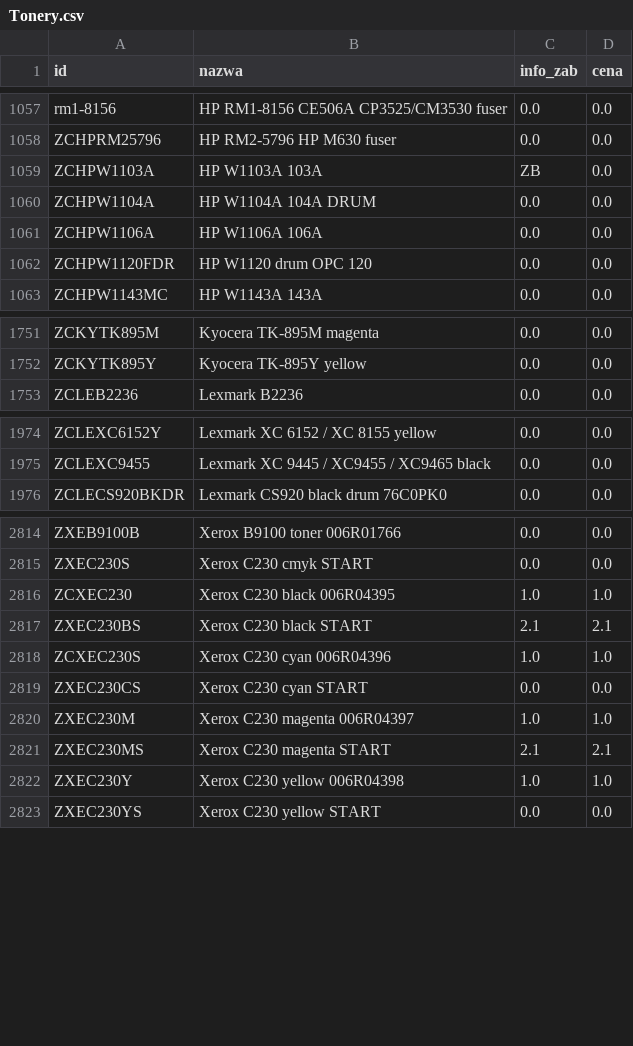
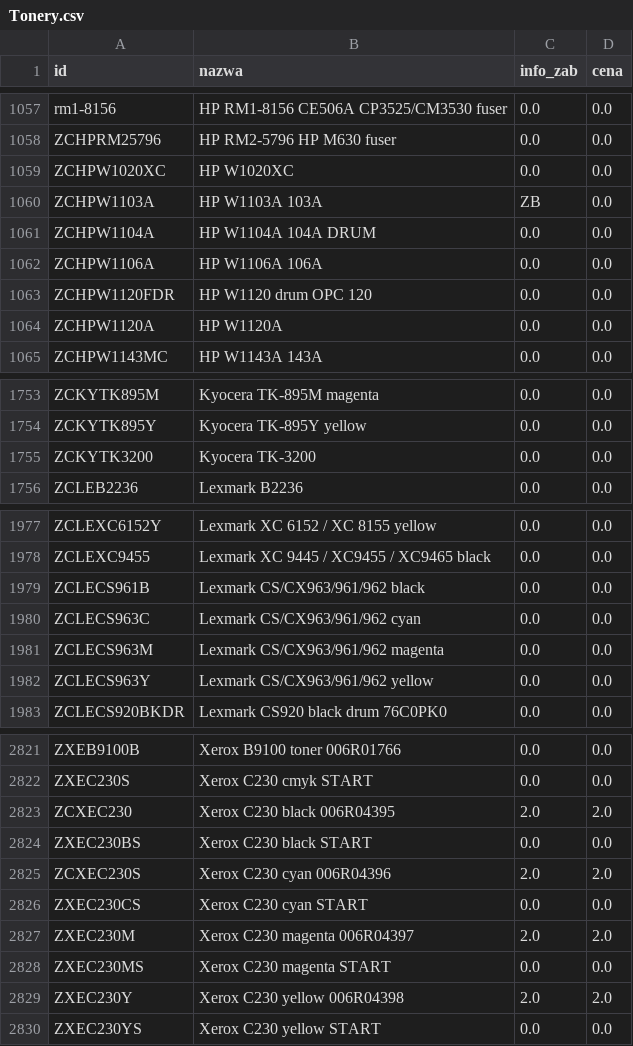
Before and after one commit to Max7476/bazaplikow, a CSV file: Tonery.csv, drawn as a sheet; only a part is shown, gaps mark what is left out; the diff covers the shown part only.

```diff
--- a/Tonery.csv
+++ b/Tonery.csv
@@ -1058,2 +1058,3 @@
 "ZCHPRM25796";"HP  RM2-5796  HP M630 fuser";"0.0";"0.0"
+"ZCHPW1020XC";"HP  W1020XC";"0.0";"0.0"
 "ZCHPW1103A";"HP  W1103A    103A";"ZB";"0.0"
@@ -1062,2 +1063,3 @@
 "ZCHPW1120FDR";"HP  W1120 drum OPC  120";"0.0";"0.0"
+"ZCHPW1120A";"HP  W1120A";"0.0";"0.0"
 "ZCHPW1143MC";"HP  W1143A       143A";"0.0";"0.0"
@@ -1752,2 +1754,3 @@
 "ZCKYTK895Y";"Kyocera  TK-895Y yellow";"0.0";"0.0"
+"ZCKYTK3200";"Kyocera TK-3200";"0.0";"0.0"
 "ZCLEB2236";"Lexmark  B2236";"0.0";"0.0"
@@ -1975,2 +1978,6 @@
 "ZCLEXC9455";"Lexmark  XC 9445 / XC9455 / XC9465 black";"0.0";"0.0"
+"ZCLECS961B";"Lexmark CS/CX963/961/962 black";"0.0";"0.0"
+"ZCLECS963C";"Lexmark CS/CX963/961/962 cyan";"0.0";"0.0"
+"ZCLECS963M";"Lexmark CS/CX963/961/962 magenta";"0.0";"0.0"
+"ZCLECS963Y";"Lexmark CS/CX963/961/962 yellow";"0.0";"0.0"
 "ZCLECS920BKDR";"Lexmark CS920 black drum 76C0PK0";"0.0";"0.0"
@@ -2815,9 +2822,9 @@
 "ZXEC230S";"Xerox  C230  cmyk  START";"0.0";"0.0"
-"ZCXEC230";"Xerox  C230 black 006R04395";"1.0";"1.0"
-"ZXEC230BS";"Xerox  C230 black START";"2.1";"2.1"
-"ZCXEC230S";"Xerox  C230 cyan 006R04396";"1.0";"1.0"
+"ZCXEC230";"Xerox  C230 black 006R04395";"2.0";"2.0"
+"ZXEC230BS";"Xerox  C230 black START";"0.0";"0.0"
+"ZCXEC230S";"Xerox  C230 cyan 006R04396";"2.0";"2.0"
 "ZXEC230CS";"Xerox  C230 cyan START";"0.0";"0.0"
-"ZXEC230M";"Xerox  C230 magenta  006R04397";"1.0";"1.0"
-"ZXEC230MS";"Xerox  C230 magenta START";"2.1";"2.1"
-"ZXEC230Y";"Xerox  C230 yellow  006R04398";"1.0";"1.0"
+"ZXEC230M";"Xerox  C230 magenta  006R04397";"2.0";"2.0"
+"ZXEC230MS";"Xerox  C230 magenta START";"0.0";"0.0"
+"ZXEC230Y";"Xerox  C230 yellow  006R04398";"2.0";"2.0"
 "ZXEC230YS";"Xerox  C230 yellow START";"0.0";"0.0"
```
Also changed, not shown: 16 edited cells elsewhere in this file, Tusze.csv.
